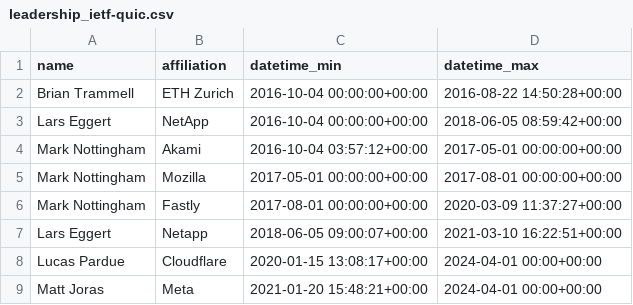
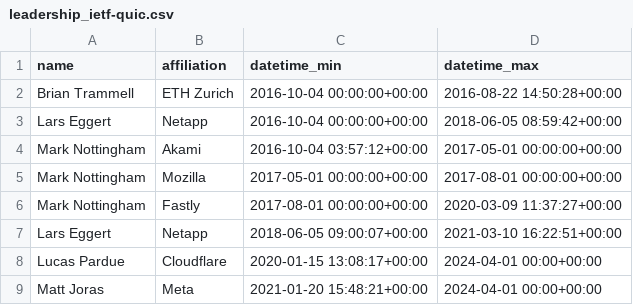
Before and after one commit to u451f/almanac.article19.org, a CSV file: assets/data/leadership/leadership_ietf-quic.csv, drawn as a sheet.

Commit message:
fix typo

```diff
--- a/assets/data/leadership/leadership_ietf-quic.csv
+++ b/assets/data/leadership/leadership_ietf-quic.csv
@@ -2,3 +2,3 @@ name,affiliation,datetime_min,datetime_max
 Brian Trammell,ETH Zurich,2016-10-04 00:00:00+00:00,2016-08-22 14:50:28+00:00
-Lars Eggert,NetApp,2016-10-04 00:00:00+00:00,2018-06-05 08:59:42+00:00
+Lars Eggert,Netapp,2016-10-04 00:00:00+00:00,2018-06-05 08:59:42+00:00
 Mark Nottingham,Akami,2016-10-04 03:57:12+00:00,2017-05-01 00:00:00+00:00
```
